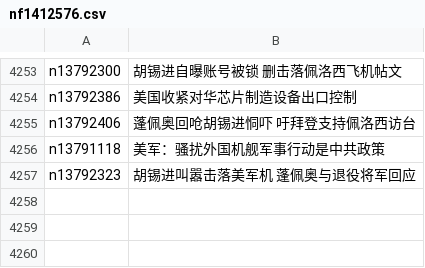
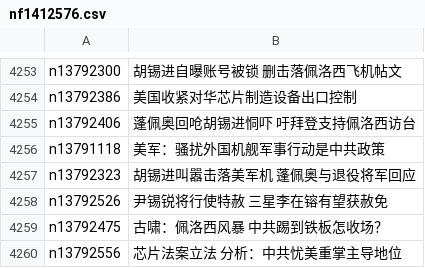
Before and after one commit to easy2view/epoch-news, a CSV file: indexes/nf1412576.csv, drawn as a sheet; only a part is shown, gaps mark what is left out.

```diff
--- a/indexes/nf1412576.csv
+++ b/indexes/nf1412576.csv
@@ -4257 +4257,4 @@ n13791118,美军：骚扰外国机舰军事行动是中共政策
 n13792323,胡锡进叫嚣击落美军机 蓬佩奥与退役将军回应
+n13792526,尹锡锐将行使特赦 三星李在镕有望获赦免
+n13792475,古啸：佩洛西风暴 中共踢到铁板怎收场？
+n13792556,芯片法案立法 分析：中共忧美重掌主导地位
```
Also changed, not shown: indexes/ncid1078159.csv, indexes/ncid277.csv, 29 other files.
